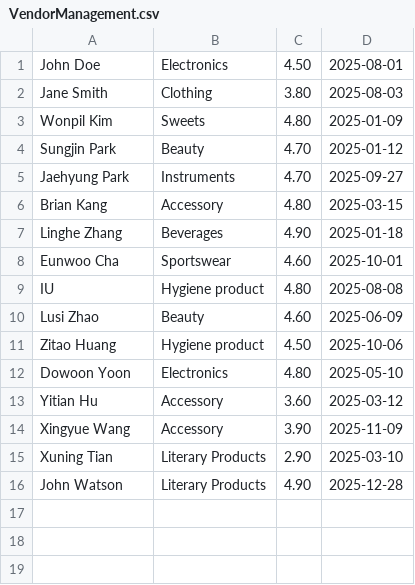
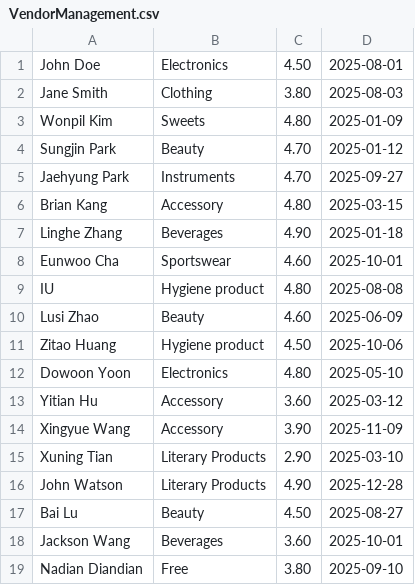
Before and after one commit to impitchakub/Vendor-Management.final, a CSV file: VendorManagement.csv, drawn as a sheet.

Commit message:
fix: data in csv

```diff
--- a/VendorManagement.csv
+++ b/VendorManagement.csv
@@ -16 +16,4 @@ Xuning Tian,Literary Products,2.90,2025-03-10
 John Watson,Literary Products,4.90,2025-12-28
+Bai Lu,Beauty,4.50,2025-08-27
+Jackson Wang,Beverages,3.60,2025-10-01
+Nadian Diandian,Free,3.80,2025-09-10
```
Also changed, not shown: 2 other files.
